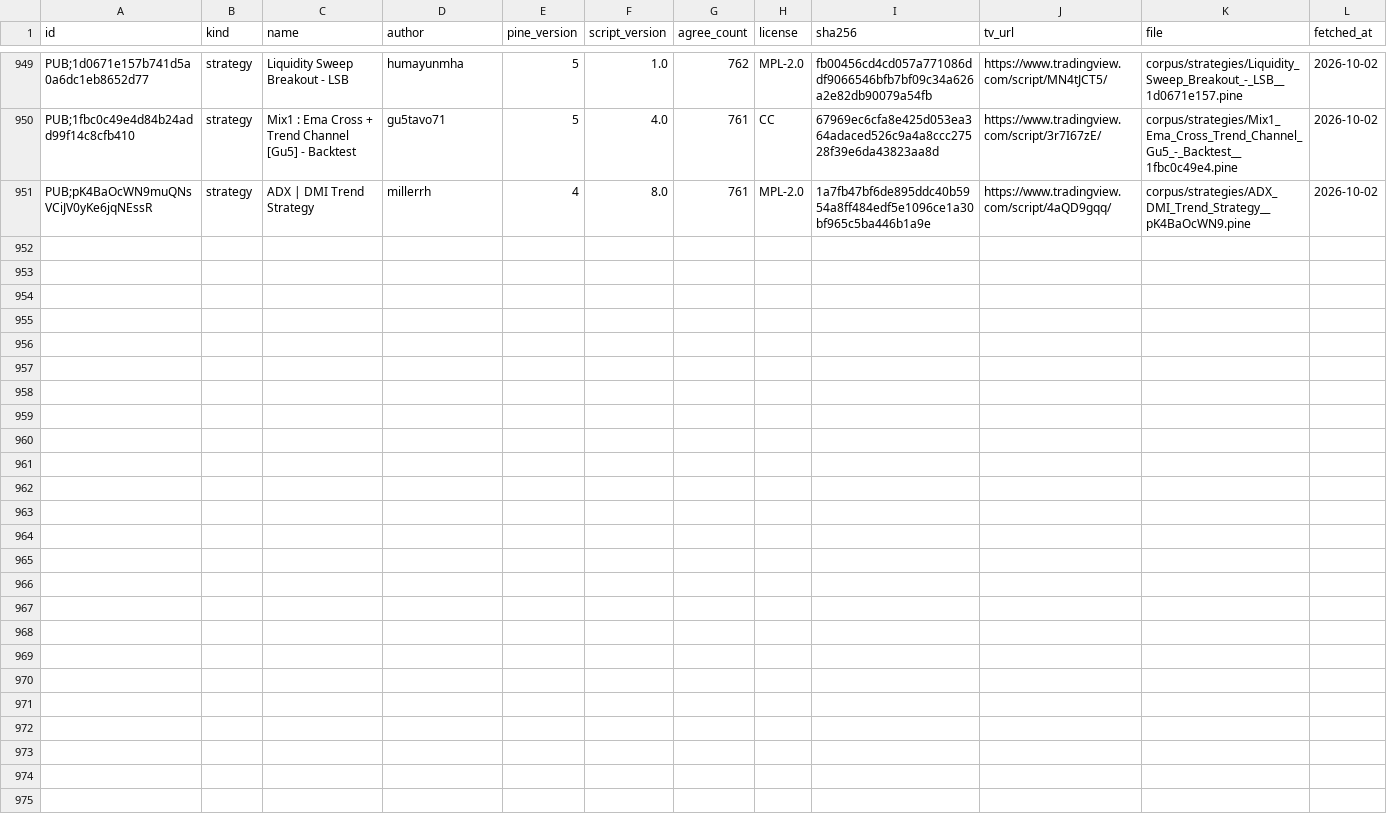
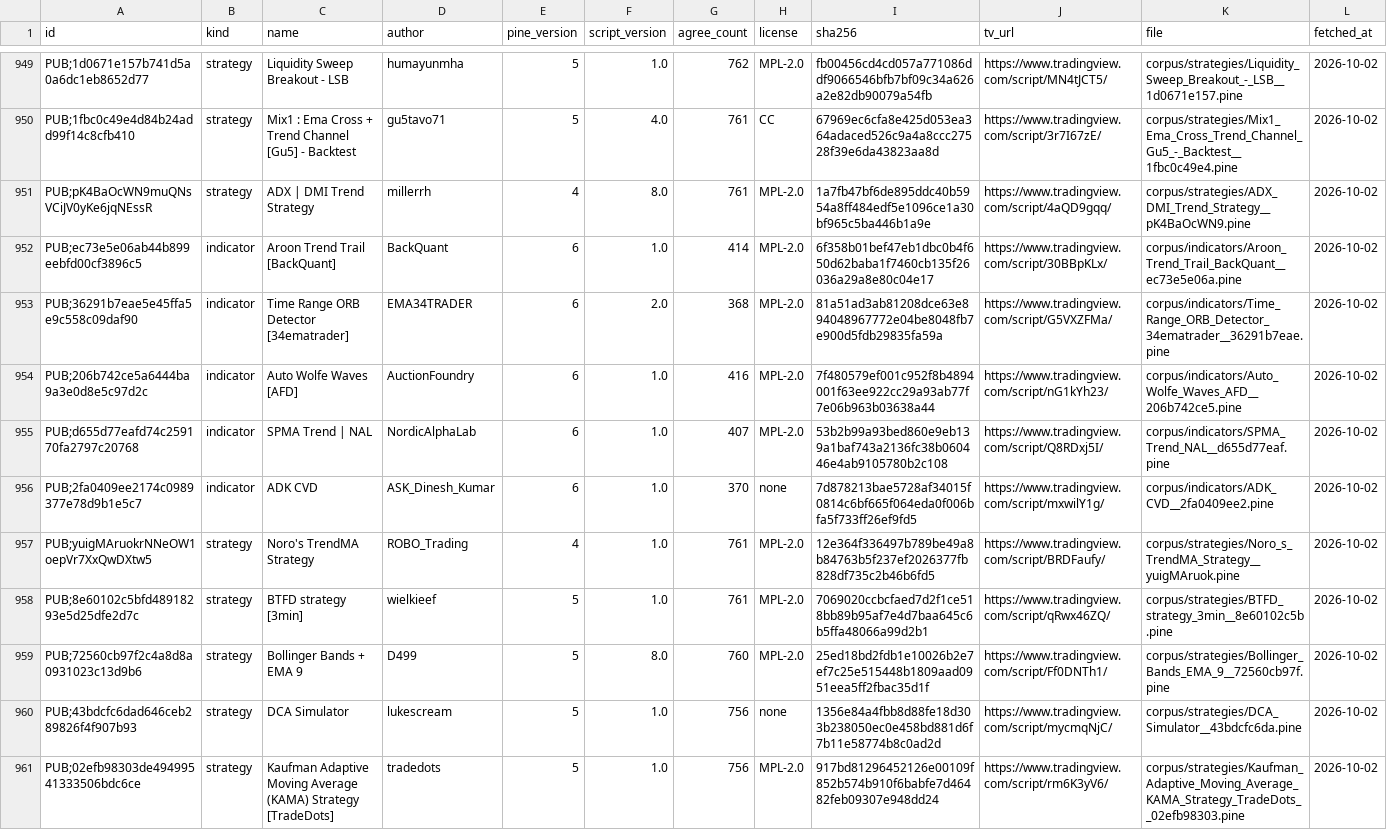
Before and after one commit to PyneSys/pyne-in-the-wild, a CSV file: corpus/manifest.csv, drawn as a sheet; only a part is shown, gaps mark what is left out; rows hold the shown columns only; the diff names each change by its address in the sheet, - before the commit and + after, or states it on an @@ line.

```diff
--- a/corpus/manifest.csv
+++ b/corpus/manifest.csv
+row 952: PUB;ec73e5e06ab44b899eebfd00cf3896c5 | indicator | Aroon Trend Trail [BackQuant] | BackQuant | 6 | 1.0 | 414 | MPL-2.0 | 6f358b01bef47eb1dbc0b4f650d62baba1f7460cb135f26036a29a8e80c04e17 | https://www.tradingview.com/script/30BBpKLx/ | corpus/indicators/Aroon_Trend_Trail_BackQuant__ec73e5e06a.pine | 2026-10-02
+row 953: PUB;36291b7eae5e45ffa5e9c558c09daf90 | indicator | Time Range ORB Detector [34ematrader] | EMA34TRADER | 6 | 2.0 | 368 | MPL-2.0 | 81a51ad3ab81208dce63e894048967772e04be8048fb7e900d5fdb29835fa59a | https://www.tradingview.com/script/G5VXZFMa/ | corpus/indicators/Time_Range_ORB_Detector_34ematrader__36291b7eae.pine | 2026-10-02
+row 954: PUB;206b742ce5a6444ba9a3e0d8e5c97d2c | indicator | Auto Wolfe Waves [AFD] | AuctionFoundry | 6 | 1.0 | 416 | MPL-2.0 | 7f480579ef001c952f8b4894001f63ee922cc29a93ab77f7e06b963b03638a44 | https://www.tradingview.com/script/nG1kYh23/ | corpus/indicators/Auto_Wolfe_Waves_AFD__206b742ce5.pine | 2026-10-02
+row 955: PUB;d655d77eafd74c259170fa2797c20768 | indicator | SPMA Trend | NAL | NordicAlphaLab | 6 | 1.0 | 407 | MPL-2.0 | 53b2b99a93bed860e9eb139a1baf743a2136fc38b060446e4ab9105780b2c108 | https://www.tradingview.com/script/Q8RDxj5I/ | corpus/indicators/SPMA_Trend_NAL__d655d77eaf.pine | 2026-10-02
+row 956: PUB;2fa0409ee2174c0989377e78d9b1e5c7 | indicator | ADK CVD | ASK_Dinesh_Kumar | 6 | 1.0 | 370 | none | 7d878213bae5728af34015f0814c6bf665f064eda0f006bfa5f733ff26ef9fd5 | https://www.tradingview.com/script/mxwilY1g/ | corpus/indicators/ADK_CVD__2fa0409ee2.pine | 2026-10-02
+row 957: PUB;yuigMAruokrNNeOW1oepVr7XxQwDXtw5 | strategy | Noro's TrendMA Strategy | ROBO_Trading | 4 | 1.0 | 761 | MPL-2.0 | 12e364f336497b789be49a8b84763b5f237ef2026377fb828df735c2b46b6fd5 | https://www.tradingview.com/script/BRDFaufy/ | corpus/strategies/Noro_s_TrendMA_Strategy__yuigMAruok.pine | 2026-10-02
+row 958: PUB;8e60102c5bfd48918293e5d25dfe2d7c | strategy | BTFD strategy [3min] | wielkieef | 5 | 1.0 | 761 | MPL-2.0 | 7069020ccbcfaed7d2f1ce518bb89b95af7e4d7baa645c6b5ffa48066a99d2b1 | https://www.tradingview.com/script/qRwx46ZQ/ | corpus/strategies/BTFD_strategy_3min__8e60102c5b.pine | 2026-10-02
+row 959: PUB;72560cb97f2c4a8d8a0931023c13d9b6 | strategy | Bollinger Bands + EMA 9 | D499 | 5 | 8.0 | 760 | MPL-2.0 | 25ed18bd2fdb1e10026b2e7ef7c25e515448b1809aad0951eea5ff2fbac35d1f | https://www.tradingview.com/script/Ff0DNTh1/ | corpus/strategies/Bollinger_Bands_EMA_9__72560cb97f.pine | 2026-10-02
+row 960: PUB;43bdcfc6dad646ceb289826f4f907b93 | strategy | DCA Simulator | lukescream | 5 | 1.0 | 756 | none | 1356e84a4fbb8d88fe18d303b238050ec0e458bd881d6f7b11e58774b8c0ad2d | https://www.tradingview.com/script/mycmqNjC/ | corpus/strategies/DCA_Simulator__43bdcfc6da.pine | 2026-10-02
+row 961: PUB;02efb98303de49499541333506bdc6ce | strategy | Kaufman Adaptive Moving Average (KAMA) Strategy [TradeDots] | tradedots | 5 | 1.0 | 756 | MPL-2.0 | 917bd81296452126e00109f852b574b910f6babfe7d46482feb09307e948dd24 | https://www.tradingview.com/script/rm6K3yV6/ | corpus/strategies/Kaufman_Adaptive_Moving_Average_KAMA_Strategy_TradeDots__02efb98303.pine | 2026-10-02
```
Also changed, not shown: results/results.csv, 54 other files.
